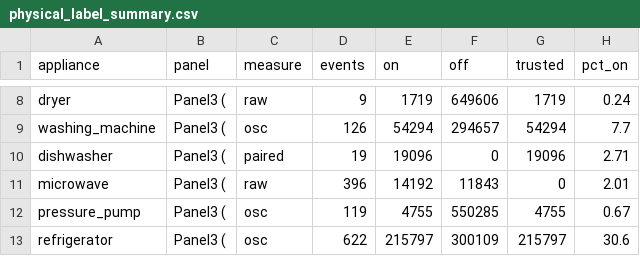
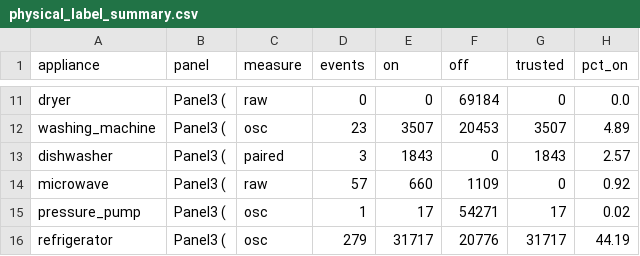
Before and after one commit to royshadmon/Microgrid-UCSC, a CSV file: services/iems/training/reports/physical_label_summary.csv, drawn as a sheet; only a part is shown, gaps mark what is left out; addresses are those after the commit; the diff covers the shown part only; the diff names each change by its address in the sheet, - before the commit and + after, or states it on an @@ line.

```diff
--- a/services/iems/training/reports/physical_label_summary.csv
+++ b/services/iems/training/reports/physical_label_summary.csv
-D11 (events): 9
+D11 (events): 0
-E11 (on): 1719
+E11 (on): 0
-F11 (off): 649606
+F11 (off): 69184
-G11 (trusted): 1719
+G11 (trusted): 0
-H11 (pct_on): 0.24
+H11 (pct_on): 0.0
-D12 (events): 126
+D12 (events): 23
-E12 (on): 54294
+E12 (on): 3507
-F12 (off): 294657
+F12 (off): 20453
-G12 (trusted): 54294
+G12 (trusted): 3507
-H12 (pct_on): 7.7
+H12 (pct_on): 4.89
-D13 (events): 19
+D13 (events): 3
-E13 (on): 19096
+E13 (on): 1843
-G13 (trusted): 19096
+G13 (trusted): 1843
-H13 (pct_on): 2.71
+H13 (pct_on): 2.57
-D14 (events): 396
+D14 (events): 57
-E14 (on): 14192
+E14 (on): 660
-F14 (off): 11843
+F14 (off): 1109
-H14 (pct_on): 2.01
+H14 (pct_on): 0.92
-D15 (events): 119
+D15 (events): 1
-E15 (on): 4755
+E15 (on): 17
-F15 (off): 550285
+F15 (off): 54271
-G15 (trusted): 4755
+G15 (trusted): 17
-H15 (pct_on): 0.67
+H15 (pct_on): 0.02
-D16 (events): 622
+D16 (events): 279
-E16 (on): 215797
+E16 (on): 31717
-F16 (off): 300109
+F16 (off): 20776
-G16 (trusted): 215797
+G16 (trusted): 31717
-H16 (pct_on): 30.6
+H16 (pct_on): 44.19
```
Also changed, not shown: 9 added rows and 43 edited cells elsewhere in this file, services/iems/training/reports/panel3_physical_unit_tests.csv, 36 other files.
